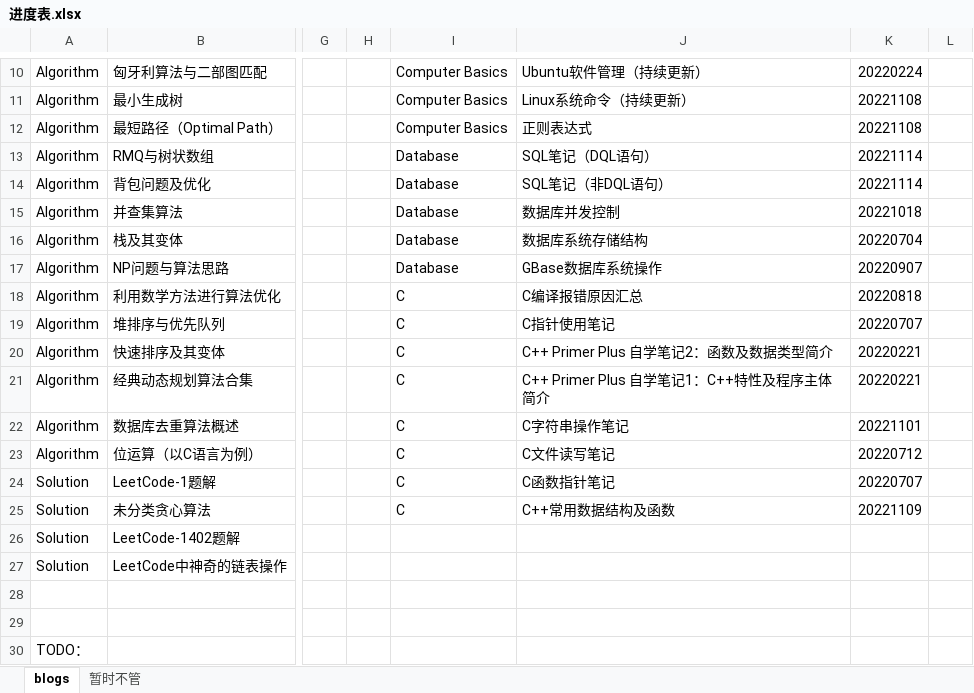
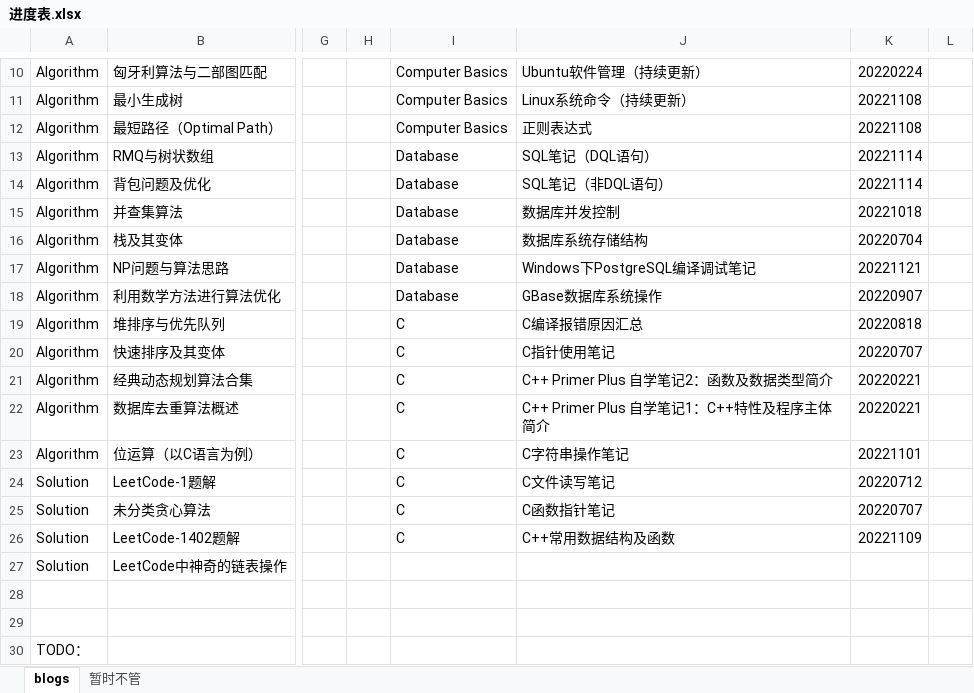
Before and after one commit to ZergWang/Blogs, an Excel workbook: 进度表.xlsx, sheet blogs, drawn as a sheet; only a part is shown, gaps mark what is left out; values as stored, in another font and other column widths than the file's, no cell formats; the diff names each change by its address in the sheet, - before the commit and + after, or states it on an @@ line.

```diff
--- a/进度表.xlsx (sheet blogs)
+++ b/进度表.xlsx (sheet blogs)
-J17: GBase数据库系统操作
+J17: Windows下PostgreSQL编译调试笔记
-K17: 20220907
+K17: 20221121
-I18: C
+I18: Database
-J18: C编译报错原因汇总
+J18: GBase数据库系统操作
-K18: 20220818
+K18: 20220907
-J19: C指针使用笔记
+J19: C编译报错原因汇总
-K19: 20220707
+K19: 20220818
-J20: C++ Primer Plus 自学笔记2：函数及数据类型简介
+J20: C指针使用笔记
-K20: 20220221
+K20: 20220707
-J21: C++ Primer Plus 自学笔记1：C++特性及程序主体简介
+J21: C++ Primer Plus 自学笔记2：函数及数据类型简介
-J22: C字符串操作笔记
+J22: C++ Primer Plus 自学笔记1：C++特性及程序主体简介
-K22: 20221101
+K22: 20220221
-J23: C文件读写笔记
+J23: C字符串操作笔记
-K23: 20220712
+K23: 20221101
-J24: C函数指针笔记
+J24: C文件读写笔记
-K24: 20220707
+K24: 20220712
-J25: C++常用数据结构及函数
+J25: C函数指针笔记
-K25: 20221109
+K25: 20220707
-I26: (empty)
+I26: C
-J26: (empty)
+J26: C++常用数据结构及函数
-K26: (empty)
+K26: 20221109
```
Also changed, not shown: cell formats, 2 other files.
